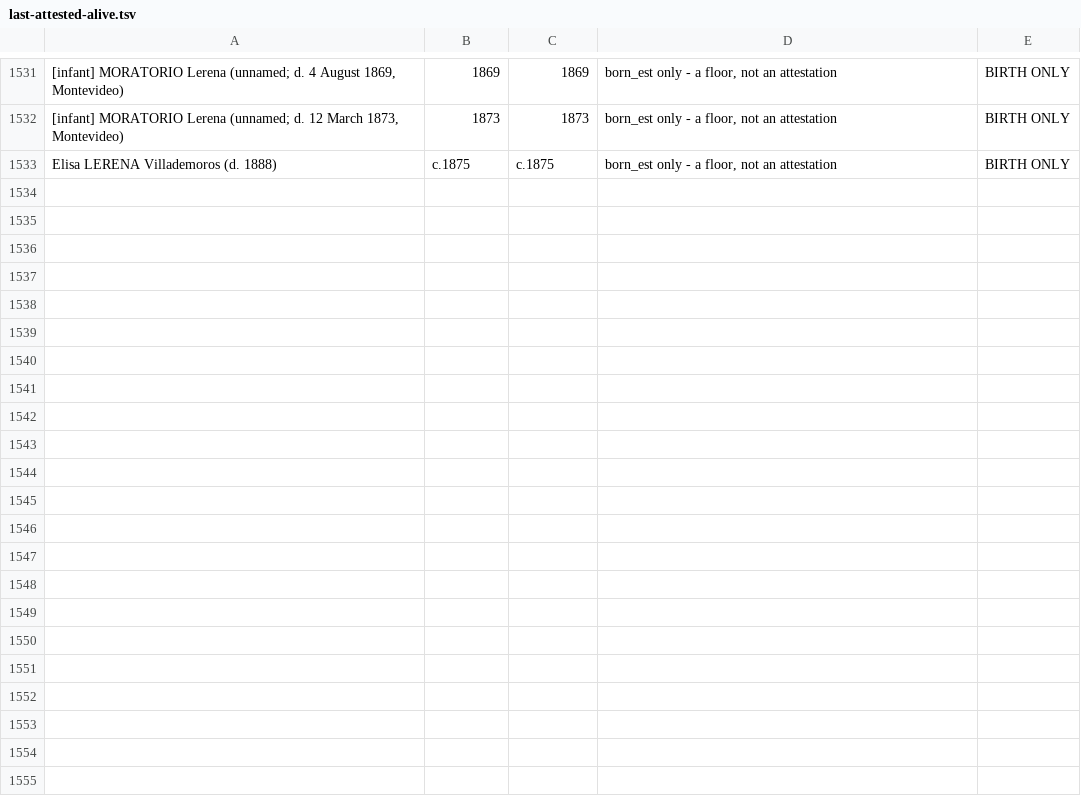
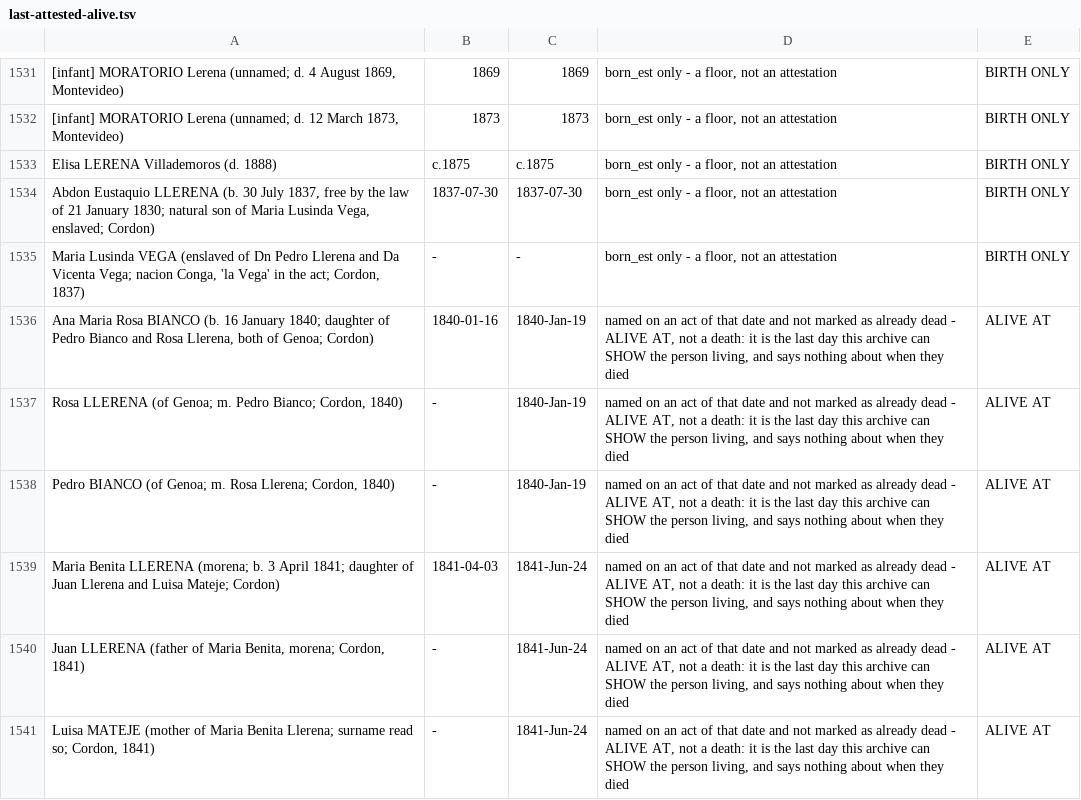
Before and after one commit to daviddef/TheLerena, a TSV file: data/last-attested-alive.tsv, drawn as a sheet; only a part is shown, gaps mark what is left out; the diff names each change by its address in the sheet, - before the commit and + after, or states it on an @@ line.

```diff
--- a/data/last-attested-alive.tsv
+++ b/data/last-attested-alive.tsv
+row 1534: Abdon Eustaquio LLERENA (b. 30 July 1837, free by the law of 21 January 1830; natural son of Maria Lusinda Vega, enslaved; Cordon) | 1837-07-30 | 1837-07-30 | born_est only - a floor, not an attestation | BIRTH ONLY
+row 1535: Maria Lusinda VEGA (enslaved of Dn Pedro Llerena and Da Vicenta Vega; nacion Conga, 'la Vega' in the act; Cordon, 1837) | - | - | born_est only - a floor, not an attestation | BIRTH ONLY
+row 1536: Ana Maria Rosa BIANCO (b. 16 January 1840; daughter of Pedro Bianco and Rosa Llerena, both of Genoa; Cordon) | 1840-01-16 | 1840-Jan-19 | named on an act of that date and not marked as already dead - ALIVE AT, not a death: it is the last day this archive can SHOW the person living, and says nothing about when they died | ALIVE AT
+row 1537: Rosa LLERENA (of Genoa; m. Pedro Bianco; Cordon, 1840) | - | 1840-Jan-19 | named on an act of that date and not marked as already dead - ALIVE AT, not a death: it is the last day this archive can SHOW the person living, and says nothing about when they died | ALIVE AT
+row 1538: Pedro BIANCO (of Genoa; m. Rosa Llerena; Cordon, 1840) | - | 1840-Jan-19 | named on an act of that date and not marked as already dead - ALIVE AT, not a death: it is the last day this archive can SHOW the person living, and says nothing about when they died | ALIVE AT
+row 1539: Maria Benita LLERENA (morena; b. 3 April 1841; daughter of Juan Llerena and Luisa Mateje; Cordon) | 1841-04-03 | 1841-Jun-24 | named on an act of that date and not marked as already dead - ALIVE AT, not a death: it is the last day this archive can SHOW the person living, and says nothing about when they died | ALIVE AT
+row 1540: Juan LLERENA (father of Maria Benita, morena; Cordon, 1841) | - | 1841-Jun-24 | named on an act of that date and not marked as already dead - ALIVE AT, not a death: it is the last day this archive can SHOW the person living, and says nothing about when they died | ALIVE AT
+row 1541: Luisa MATEJE (mother of Maria Benita Llerena; surname read so; Cordon, 1841) | - | 1841-Jun-24 | named on an act of that date and not marked as already dead - ALIVE AT, not a death: it is the last day this archive can SHOW the person living, and says nothing about when they died | ALIVE AT
```
Also changed, not shown: data/relations.tsv, 11 other files.
